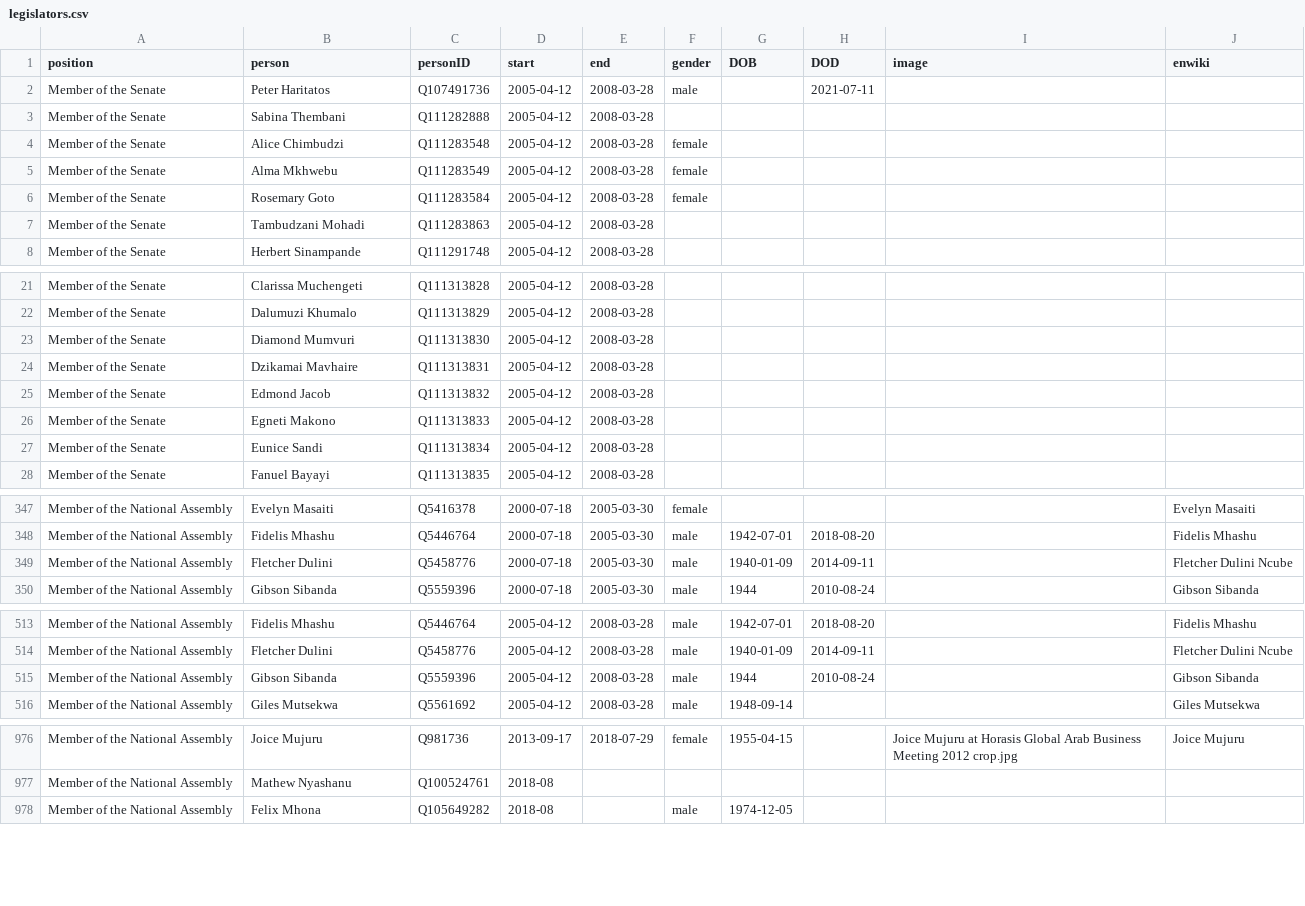
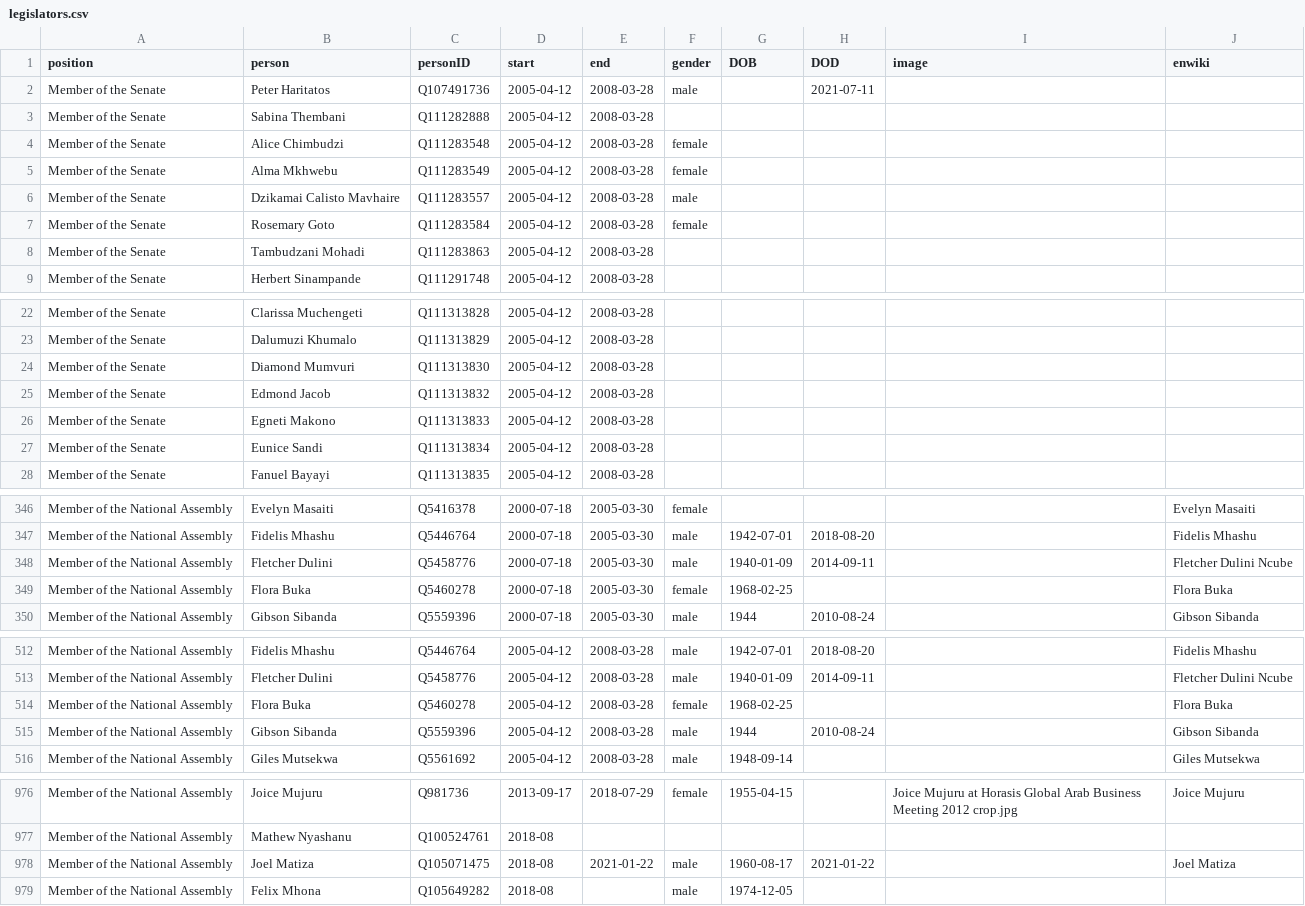
Before and after one commit to every-politician-scrapers/zimbabwe, a CSV file: html/legislators.csv, drawn as a sheet; only a part is shown, gaps mark what is left out; the diff covers the shown part only.

Commit message:
PCB update

```diff
--- a/html/legislators.csv
+++ b/html/legislators.csv
@@ -5,2 +5,3 @@ Member of the Senate,Alice Chimbudzi,Q111283548,2005-04-12,2008-03-28,female,,,,
 Member of the Senate,Alma Mkhwebu,Q111283549,2005-04-12,2008-03-28,female,,,,
+Member of the Senate,Dzikamai Calisto Mavhaire,Q111283557,2005-04-12,2008-03-28,male,,,,
 Member of the Senate,Rosemary Goto,Q111283584,2005-04-12,2008-03-28,female,,,,
@@ -23,3 +24,2 @@ Member of the Senate,Dalumuzi Khumalo,Q111313829,2005-04-12,2008-03-28,,,,,
 Member of the Senate,Diamond Mumvuri,Q111313830,2005-04-12,2008-03-28,,,,,
-Member of the Senate,Dzikamai Mavhaire,Q111313831,2005-04-12,2008-03-28,,,,,
 Member of the Senate,Edmond Jacob,Q111313832,2005-04-12,2008-03-28,,,,,
@@ -349,2 +348,3 @@ Member of the National Assembly,Fidelis Mhashu,Q5446764,2000-07-18,2005-03-30,ma
 Member of the National Assembly,Fletcher Dulini,Q5458776,2000-07-18,2005-03-30,male,1940-01-09,2014-09-11,,Fletcher Dulini Ncube
+Member of the National Assembly,Flora Buka,Q5460278,2000-07-18,2005-03-30,female,1968-02-25,,,Flora Buka
 Member of the National Assembly,Gibson Sibanda,Q5559396,2000-07-18,2005-03-30,male,1944,2010-08-24,,Gibson Sibanda
@@ -514,2 +513,3 @@ Member of the National Assembly,Fidelis Mhashu,Q5446764,2005-04-12,2008-03-28,ma
 Member of the National Assembly,Fletcher Dulini,Q5458776,2005-04-12,2008-03-28,male,1940-01-09,2014-09-11,,Fletcher Dulini Ncube
+Member of the National Assembly,Flora Buka,Q5460278,2005-04-12,2008-03-28,female,1968-02-25,,,Flora Buka
 Member of the National Assembly,Gibson Sibanda,Q5559396,2005-04-12,2008-03-28,male,1944,2010-08-24,,Gibson Sibanda
@@ -977,2 +977,3 @@ Member of the National Assembly,Joice Mujuru,Q981736,2013-09-17,2018-07-29,femal
 Member of the National Assembly,Mathew Nyashanu,Q100524761,2018-08,,,,,,
+Member of the National Assembly,Joel Matiza,Q105071475,2018-08,2021-01-22,male,1960-08-17,2021-01-22,,Joel Matiza
 Member of the National Assembly,Felix Mhona,Q105649282,2018-08,,male,1974-12-05,,,
```
Also changed, not shown: 3 removed rows elsewhere in this file.
